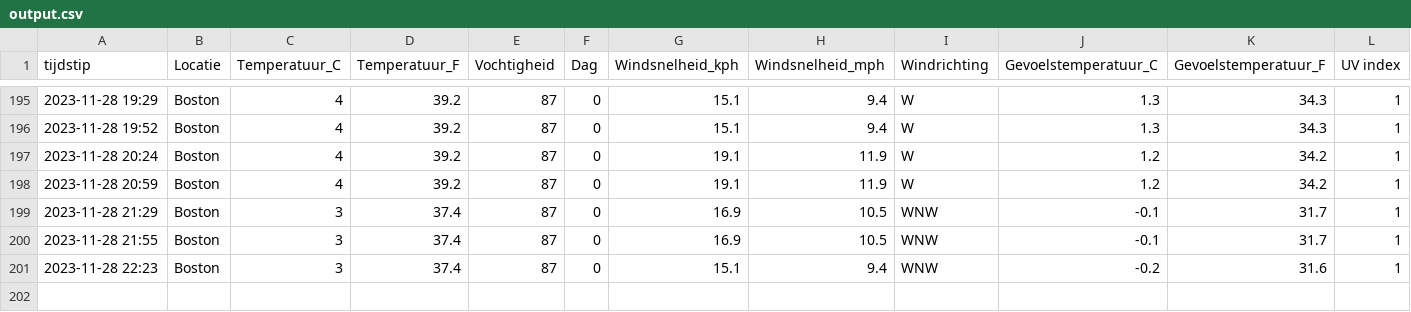
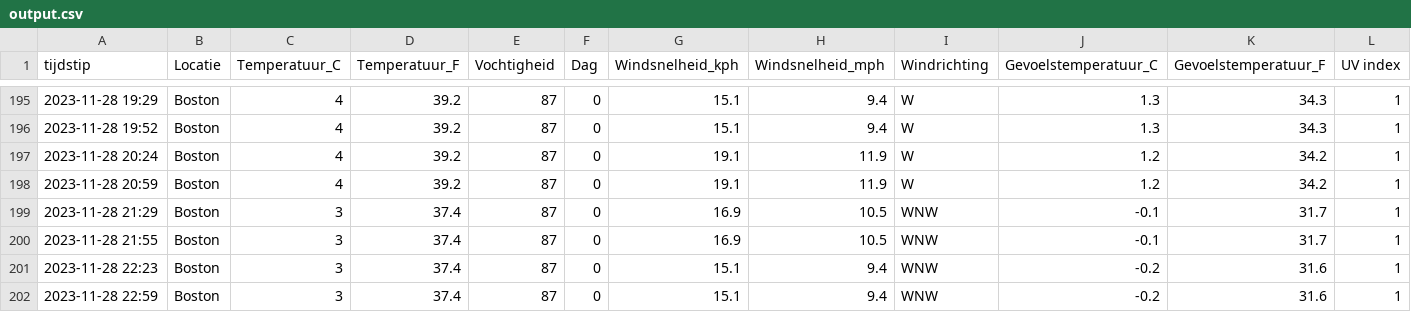
Before and after one commit to TomDeganck/AutomatieLinuxForDataScientist, a CSV file: data_storage/output.csv, drawn as a sheet; only a part is shown, gaps mark what is left out; the diff names each change by its address in the sheet, - before the commit and + after, or states it on an @@ line.

```diff
--- a/data_storage/output.csv
+++ b/data_storage/output.csv
+row 202: 2023-11-28 22:59 | Boston | 3 | 37.4 | 87 | 0 | 15.1 | 9.4 | WNW | -0.2 | 31.6 | 1
```
Also changed, not shown: 3 other files.
